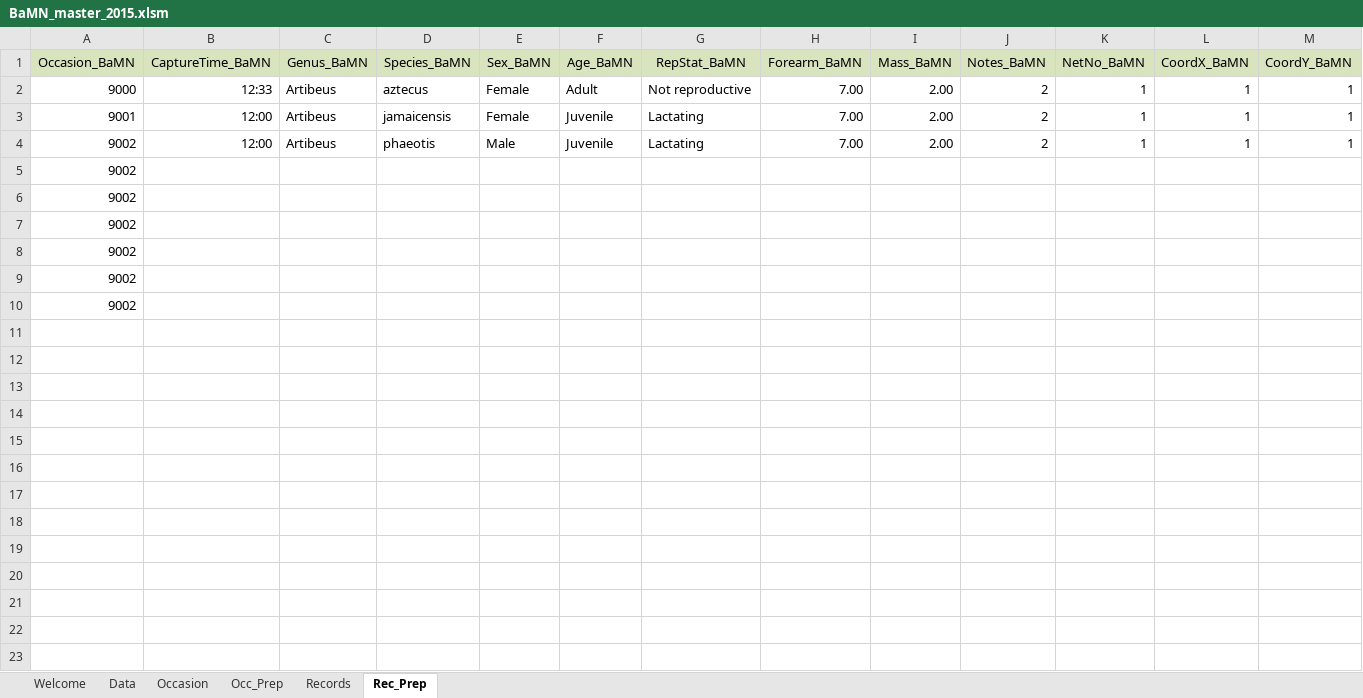
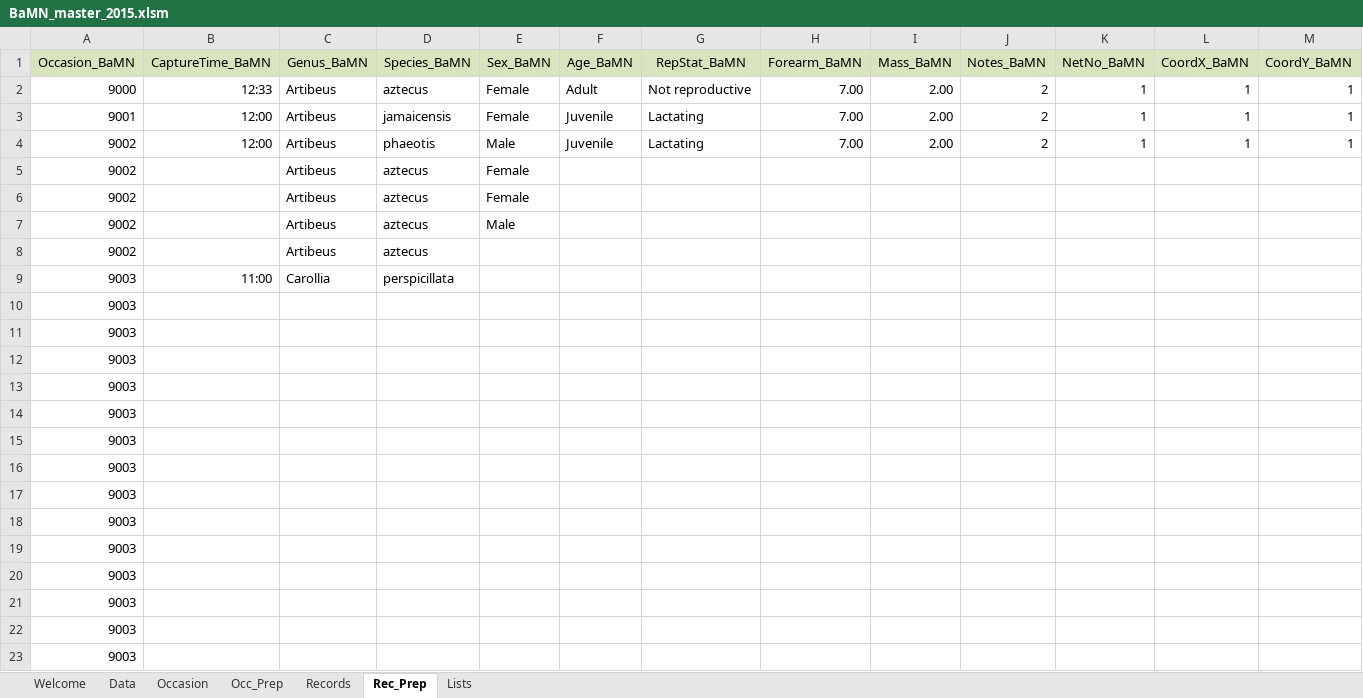
Before and after one commit to mlripp2/cusuco2015, an Excel workbook: masterMiniDBs/BaMN_master_2015.xlsm, sheet Rec_Prep, drawn as a sheet; only a part is shown; values as stored, in another font and other column widths than the file's, no borders; addresses are those after the commit; the diff covers the shown part only; the diff names each change by its address in the sheet, - before the commit and + after, or states it on an @@ line.

```diff
--- a/masterMiniDBs/BaMN_master_2015.xlsm (sheet Rec_Prep)
+++ b/masterMiniDBs/BaMN_master_2015.xlsm (sheet Rec_Prep)
@@ sheet tab unhidden: Lists @@
+row 5: 9002 |  | Artibeus | aztecus | Female
+row 6: 9002 |  | Artibeus | aztecus | Female
+row 7: 9002 |  | Artibeus | aztecus | Male
+row 8: 9002 |  | Artibeus | aztecus
+row 9: 9003 | 11:00 | Carollia | perspicillata
-A10:A15 (Occasion_BaMN): 9002
+A10:A15 (Occasion_BaMN): 9003
+row 16: 9003
+row 17: 9003
+row 18: 9003
+row 19: 9003
+row 20: 9003
+row 21: 9003
+row 22: 9003
+row 23: 9003
```
Also changed, not shown: 82 added rows elsewhere in this sheet, sheet Records, sheet Occasion, sheet Occ_Prep, sheet Data, formulas that keep their value, fieldMiniDBs/HeSnTR_field_2015.xlsm, masterMiniDBs/BiPC_master_2015.xlsm, 5 other files.
